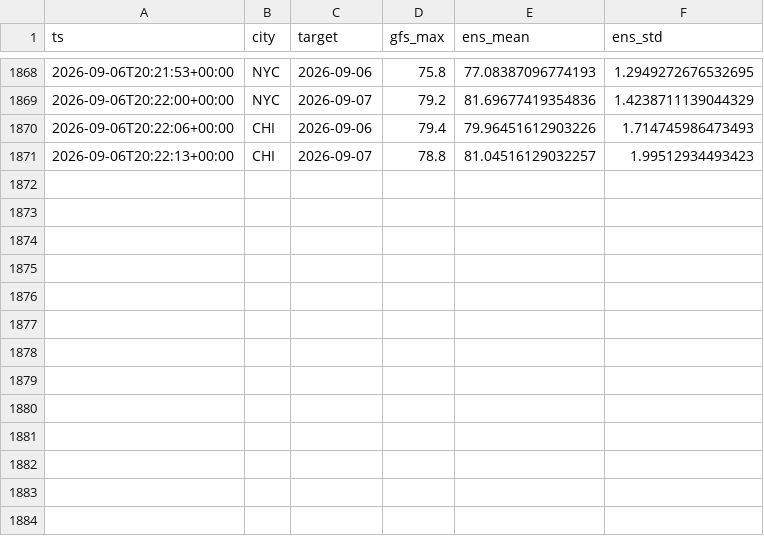
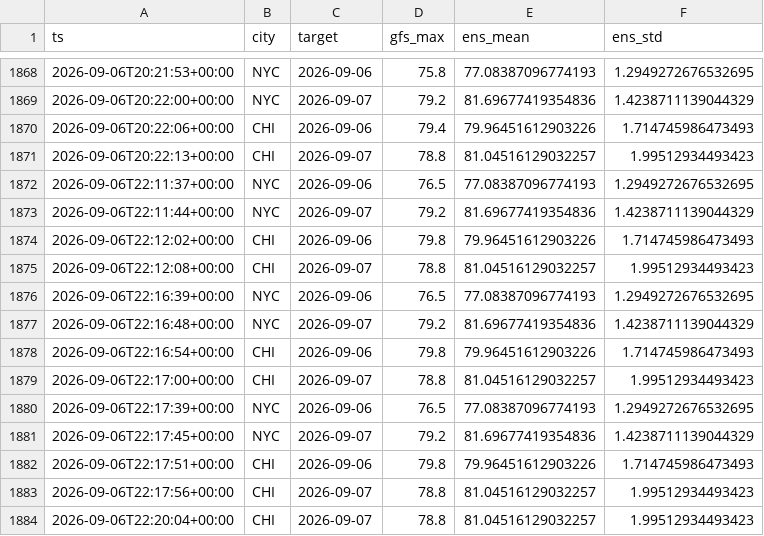
Before and after one commit to JonathanMitchell1234/Kalshi-ML-Trading-Bot, a CSV file: data_cache/wx_gfs_log.csv, drawn as a sheet; only a part is shown, gaps mark what is left out; the diff names each change by its address in the sheet, - before the commit and + after, or states it on an @@ line.

```diff
--- a/data_cache/wx_gfs_log.csv
+++ b/data_cache/wx_gfs_log.csv
+row 1872: 2026-09-06T22:11:37+00:00 | NYC | 2026-09-06 | 76.5 | 77.08387096774193 | 1.2949272676532695
+row 1873: 2026-09-06T22:11:44+00:00 | NYC | 2026-09-07 | 79.2 | 81.69677419354836 | 1.4238711139044329
+row 1874: 2026-09-06T22:12:02+00:00 | CHI | 2026-09-06 | 79.8 | 79.96451612903226 | 1.714745986473493
+row 1875: 2026-09-06T22:12:08+00:00 | CHI | 2026-09-07 | 78.8 | 81.04516129032257 | 1.99512934493423
+row 1876: 2026-09-06T22:16:39+00:00 | NYC | 2026-09-06 | 76.5 | 77.08387096774193 | 1.2949272676532695
+row 1877: 2026-09-06T22:16:48+00:00 | NYC | 2026-09-07 | 79.2 | 81.69677419354836 | 1.4238711139044329
+row 1878: 2026-09-06T22:16:54+00:00 | CHI | 2026-09-06 | 79.8 | 79.96451612903226 | 1.714745986473493
+row 1879: 2026-09-06T22:17:00+00:00 | CHI | 2026-09-07 | 78.8 | 81.04516129032257 | 1.99512934493423
+row 1880: 2026-09-06T22:17:39+00:00 | NYC | 2026-09-06 | 76.5 | 77.08387096774193 | 1.2949272676532695
+row 1881: 2026-09-06T22:17:45+00:00 | NYC | 2026-09-07 | 79.2 | 81.69677419354836 | 1.4238711139044329
+row 1882: 2026-09-06T22:17:51+00:00 | CHI | 2026-09-06 | 79.8 | 79.96451612903226 | 1.714745986473493
+row 1883: 2026-09-06T22:17:56+00:00 | CHI | 2026-09-07 | 78.8 | 81.04516129032257 | 1.99512934493423
+row 1884: 2026-09-06T22:20:04+00:00 | CHI | 2026-09-07 | 78.8 | 81.04516129032257 | 1.99512934493423
```
Also changed, not shown: data_cache/sol_15m.csv, data_cache/wx_ndfd_log.csv, 15 other files.
